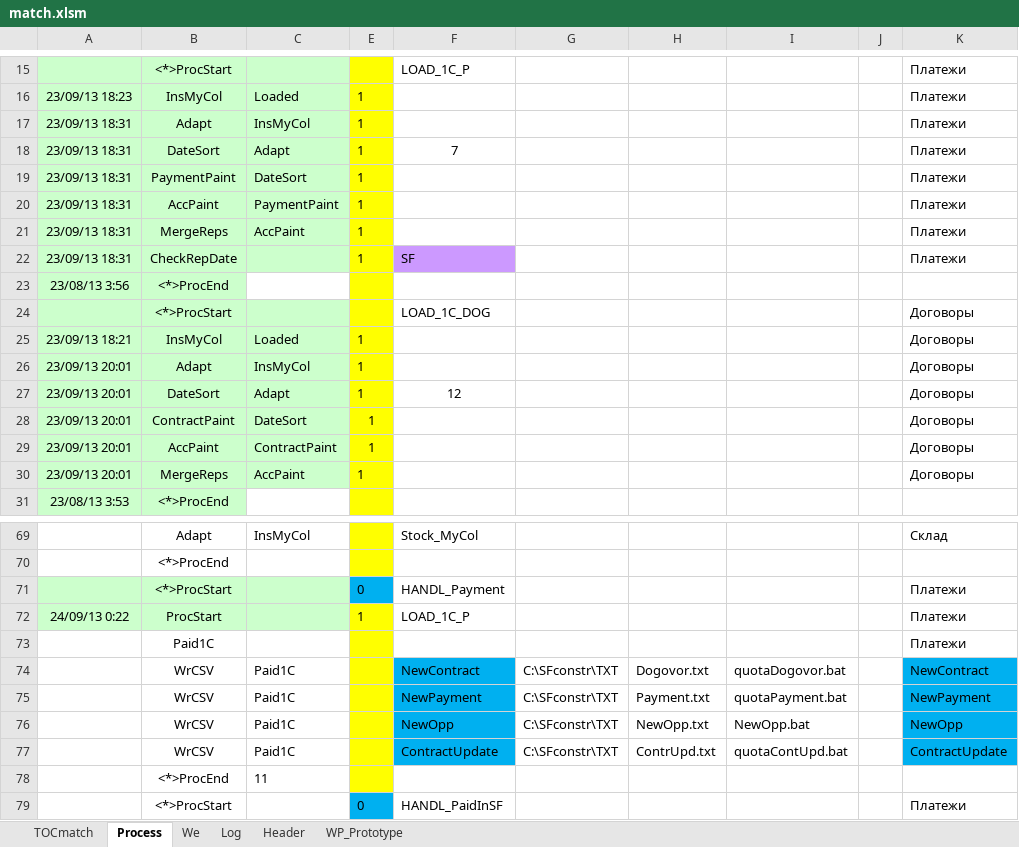
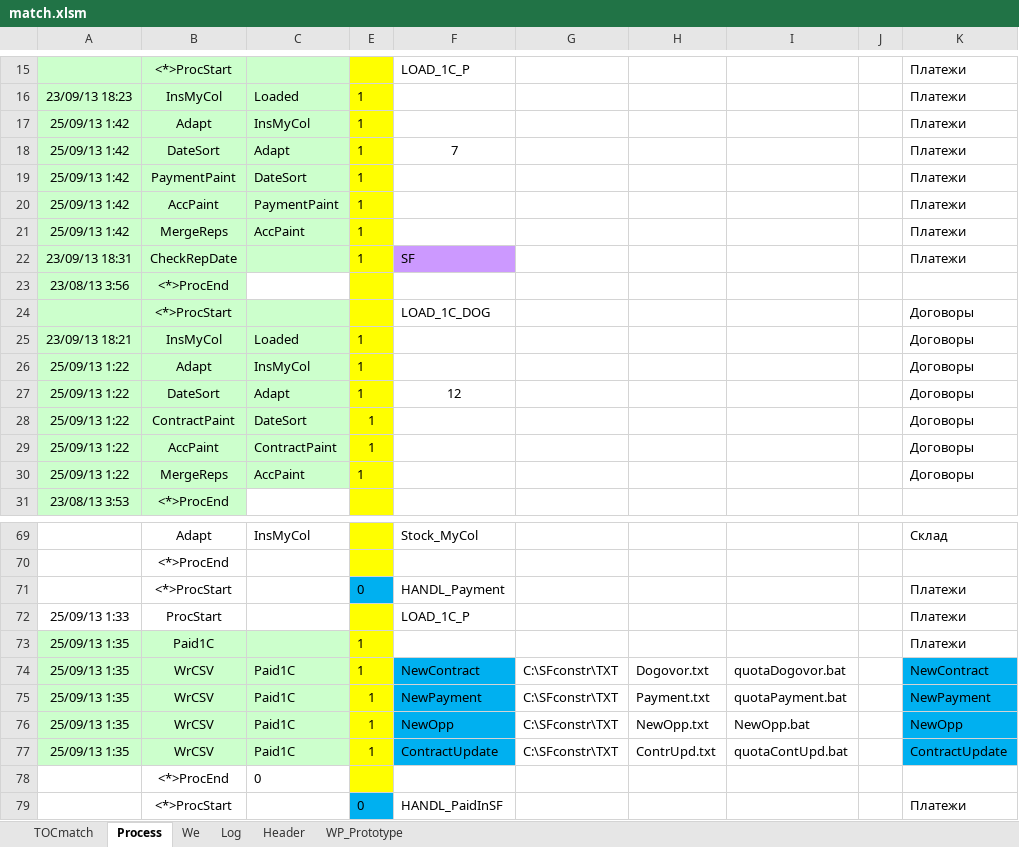
Before and after one commit to PavelKhrapkin/match, an Excel workbook: matchCodes/match.xlsm, sheet Process, drawn as a sheet; only a part is shown, gaps mark what is left out; values as stored, in another font and other column widths than the file's, no borders; the diff covers the shown part only; the diff names each change by its address in the sheet, - before the commit and + after, or states it on an @@ line.

```diff
--- a/matchCodes/match.xlsm (sheet Process)
+++ b/matchCodes/match.xlsm (sheet Process)
-A17:A21: 23/09/13 18:31
+A17:A21: 25/09/13 1:42
-A26:A30: 23/09/13 20:01
+A26:A30: 25/09/13 1:22
-A71:C72 fill: #CCFFCC
+A71:C72 fill: none
-A72: 24/09/13 0:22
+A72: 25/09/13 1:33
-E72: 1
+E72: (empty)
-A73:A77: (empty)
+A73:A77: 25/09/13 1:35
-A73:C77 fill: none
+A73:C77 fill: #CCFFCC
-E73:E77: (empty)
+E73:E77: 1
-C78: 11
+C78: 0
```
Also changed, not shown: 15 edited cells and cell formats elsewhere in this sheet, sheet Log, sheet TOCmatch, 1 other file.
